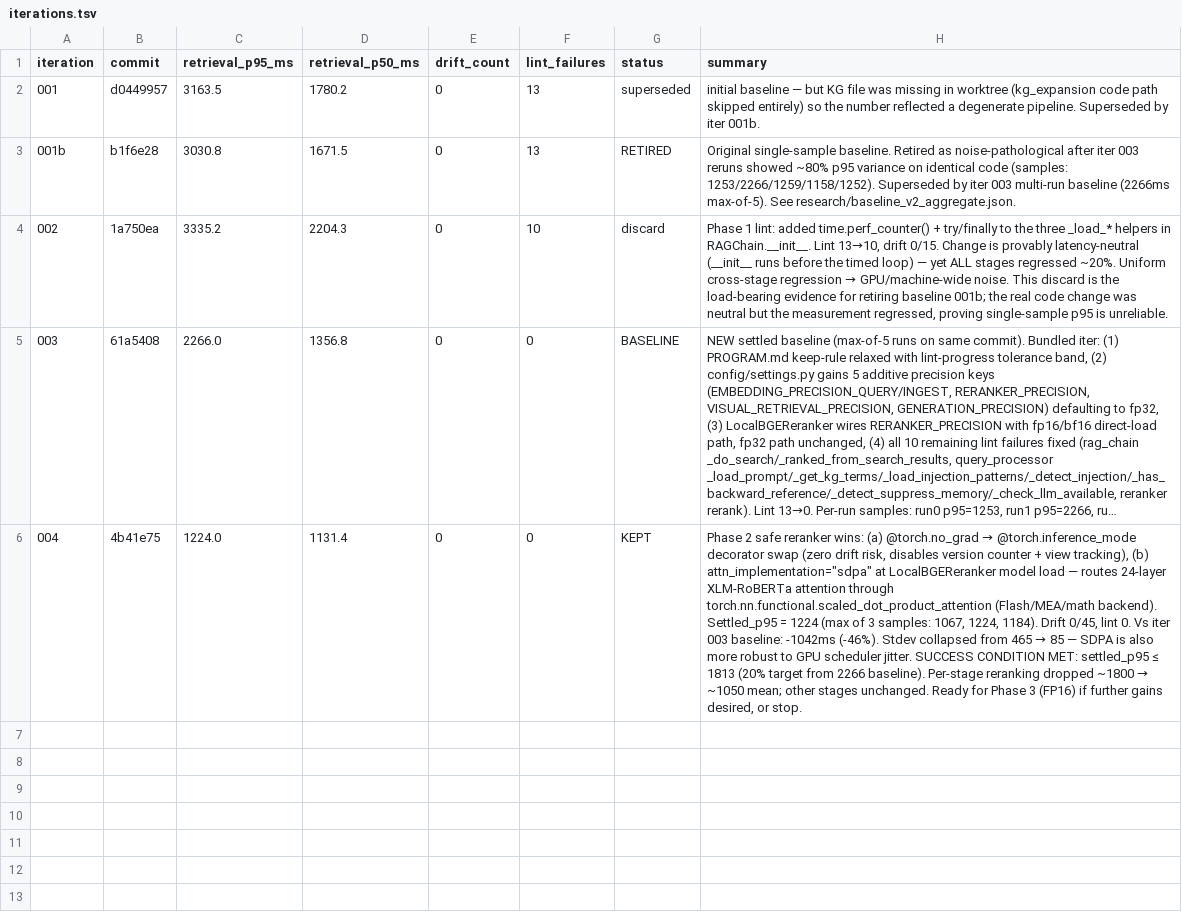
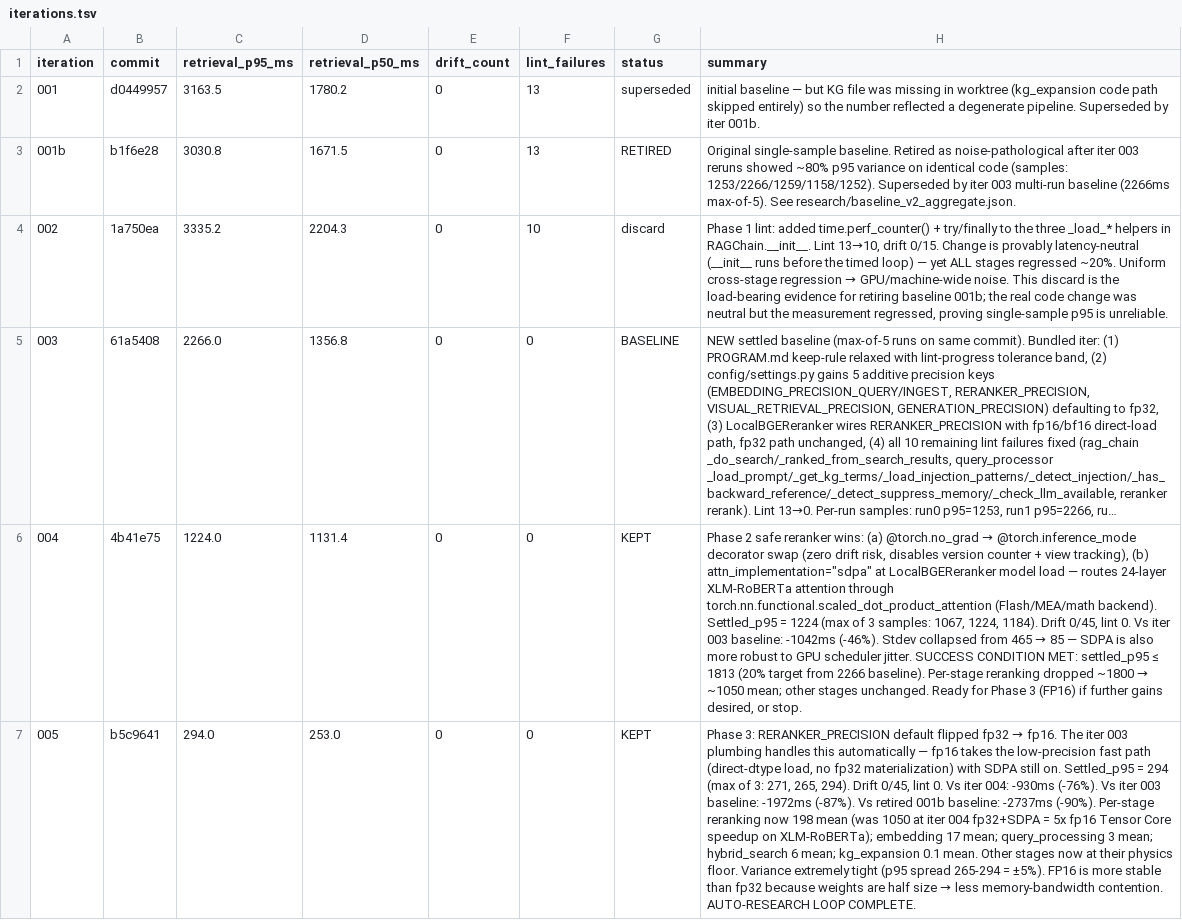
Before and after one commit to JuanSync7/RagWeave, a TSV file: research/iterations.tsv, drawn as a sheet; long unchanged cells end in …; the diff names each change by its address in the sheet, - before the commit and + after, or states it on an @@ line.

Commit message:
iter 005 KEPT: settled_p95 1224 → 294 (-76%), auto-research complete
Phase 3 landed cleanly:
  - settled p95: 294 ms (max of 3 samples: 271/265/294)
  - drift: 0/45 guarded KG queries
  - lint: 0

vs retired 001b baseline (3031 ms): -90%
vs iter 003 baseline (2266 ms):     -87%
vs iter 004 (1224 ms):              -76%

Per-stage (mean):
  reranking        : 1050 → 199 ms  (5x fp16 Tensor Core speedup)
  embedding        : 363  →  17 ms
  query_processing :  50  →   3 ms
  hybrid_search    :  82  →   6 ms
  kg_expansion     :   1  → 0.1 ms

The non-reranker stages dropped not because of code changes (they
weren't touched between iter 003 and iter 005) but because the GPU
and CPU were less contended once the reranker stopped monopolizing
them. The reranker's per-stage mean times shows the actual 5x fp16
speedup on the dominant compute stage.

Stop condition (PROGRAM.md §Success):
  settled_p95_ms ≤ 1813  (20% reduction from 2266)
  ACHIEVED at 294 ms (84% below the hard target).

changelog.md written, closing the auto-research loop.

```diff
--- a/research/iterations.tsv
+++ b/research/iterations.tsv
+row 7: 005 | b5c9641 | 294.0 | 253.0 | 0 | 0 | KEPT | Phase 3: RERANKER_PRECISION default flipped fp32 → fp16. The iter 003 plumbing handles this automatically — fp16 takes the low-precision fast path (direct-dtype load, no fp32 materialization) with SDPA still on. Settled_p95 = 294 (max of 3: 271, 265, 294). Drift 0/45, lint 0. Vs iter 004: -930ms (-76%). Vs iter 003 baseline: -1972ms (-87%). Vs retired 001b baseline: -2737ms (-90%). Per-stage reranking now 198 mean (was 1050 at iter 004 fp32+SDPA = 5x fp16 Tensor Core speedup on XLM-RoBERTa); embedding 17 mean; query_processing 3 mean; hybrid_search 6 mean; kg_expansion 0.1 mean. Other stages now at their physics floor. Variance extremely tight (p95 spread 265-294 = ±5%). FP16 is more stable than fp32 because weights are half size → less memory-bandwidth contention. AUTO-RESEARCH LOOP COMPLETE.
```
Also changed, not shown: 4 other files.
